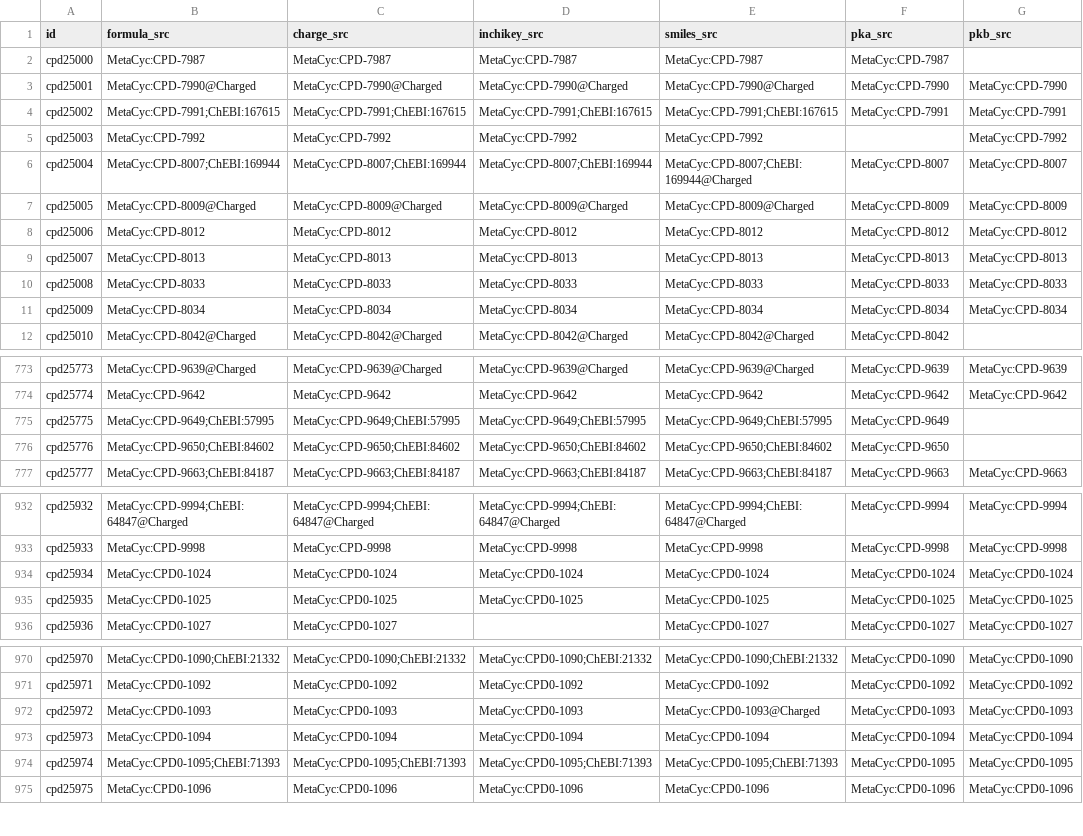
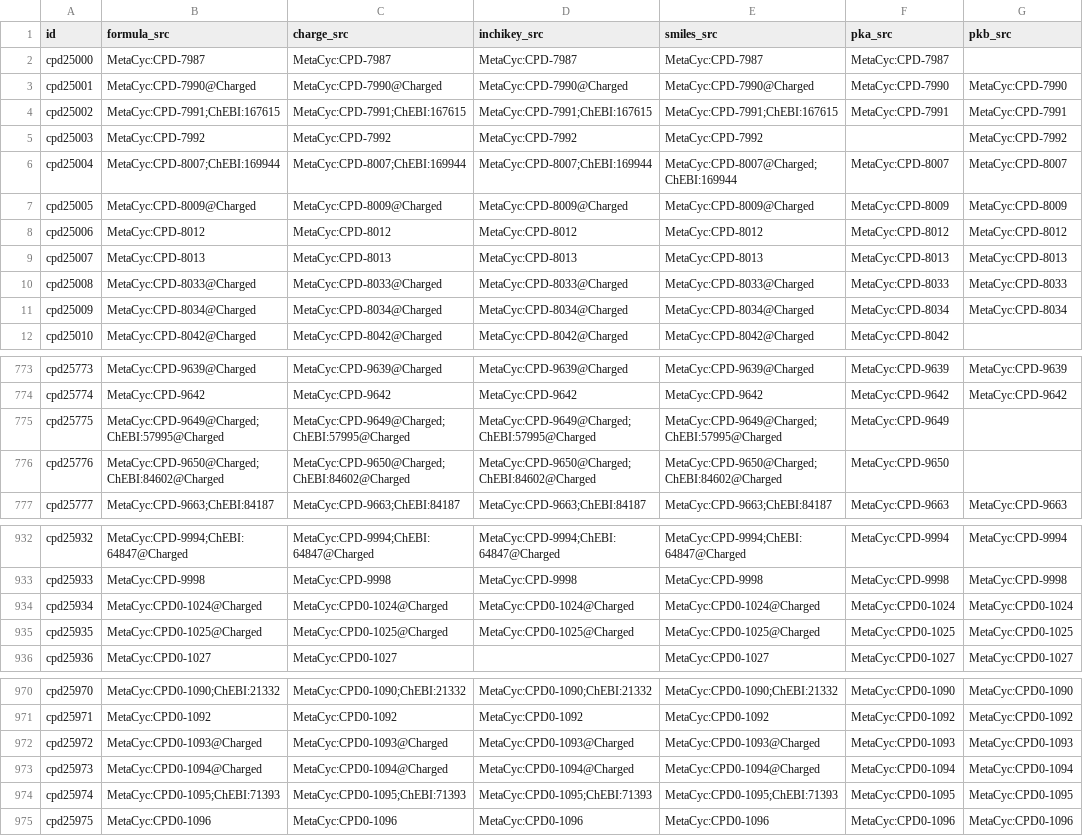
Before and after one commit to ModelSEED/ModelSEEDDatabase, a TSV file: Biochemistry/compound_25.provenance.tsv, drawn as a sheet; only a part is shown, gaps mark what is left out; the diff covers the shown part only; the diff names each change by its address in the sheet, - before the commit and + after, or states it on an @@ line.

```diff
--- a/Biochemistry/compound_25.provenance.tsv
+++ b/Biochemistry/compound_25.provenance.tsv
-E6 (smiles_src): MetaCyc:CPD-8007;ChEBI:169944@Charged
+E6 (smiles_src): MetaCyc:CPD-8007@Charged;ChEBI:169944
-B10 (formula_src): MetaCyc:CPD-8033
+B10 (formula_src): MetaCyc:CPD-8033@Charged
-C10 (charge_src): MetaCyc:CPD-8033
+C10 (charge_src): MetaCyc:CPD-8033@Charged
-D10 (inchikey_src): MetaCyc:CPD-8033
+D10 (inchikey_src): MetaCyc:CPD-8033@Charged
-E10 (smiles_src): MetaCyc:CPD-8033
+E10 (smiles_src): MetaCyc:CPD-8033@Charged
-B11 (formula_src): MetaCyc:CPD-8034
+B11 (formula_src): MetaCyc:CPD-8034@Charged
-C11 (charge_src): MetaCyc:CPD-8034
+C11 (charge_src): MetaCyc:CPD-8034@Charged
-D11 (inchikey_src): MetaCyc:CPD-8034
+D11 (inchikey_src): MetaCyc:CPD-8034@Charged
-E11 (smiles_src): MetaCyc:CPD-8034
+E11 (smiles_src): MetaCyc:CPD-8034@Charged
-B775 (formula_src): MetaCyc:CPD-9649;ChEBI:57995
+B775 (formula_src): MetaCyc:CPD-9649@Charged;ChEBI:57995@Charged
-C775 (charge_src): MetaCyc:CPD-9649;ChEBI:57995
+C775 (charge_src): MetaCyc:CPD-9649@Charged;ChEBI:57995@Charged
-D775 (inchikey_src): MetaCyc:CPD-9649;ChEBI:57995
+D775 (inchikey_src): MetaCyc:CPD-9649@Charged;ChEBI:57995@Charged
-E775 (smiles_src): MetaCyc:CPD-9649;ChEBI:57995
+E775 (smiles_src): MetaCyc:CPD-9649@Charged;ChEBI:57995@Charged
-B776 (formula_src): MetaCyc:CPD-9650;ChEBI:84602
+B776 (formula_src): MetaCyc:CPD-9650@Charged;ChEBI:84602@Charged
-C776 (charge_src): MetaCyc:CPD-9650;ChEBI:84602
+C776 (charge_src): MetaCyc:CPD-9650@Charged;ChEBI:84602@Charged
-D776 (inchikey_src): MetaCyc:CPD-9650;ChEBI:84602
+D776 (inchikey_src): MetaCyc:CPD-9650@Charged;ChEBI:84602@Charged
-E776 (smiles_src): MetaCyc:CPD-9650;ChEBI:84602
+E776 (smiles_src): MetaCyc:CPD-9650@Charged;ChEBI:84602@Charged
-B934 (formula_src): MetaCyc:CPD0-1024
+B934 (formula_src): MetaCyc:CPD0-1024@Charged
-C934 (charge_src): MetaCyc:CPD0-1024
+C934 (charge_src): MetaCyc:CPD0-1024@Charged
-D934 (inchikey_src): MetaCyc:CPD0-1024
+D934 (inchikey_src): MetaCyc:CPD0-1024@Charged
-E934 (smiles_src): MetaCyc:CPD0-1024
+E934 (smiles_src): MetaCyc:CPD0-1024@Charged
-B935 (formula_src): MetaCyc:CPD0-1025
+B935 (formula_src): MetaCyc:CPD0-1025@Charged
-C935 (charge_src): MetaCyc:CPD0-1025
+C935 (charge_src): MetaCyc:CPD0-1025@Charged
-D935 (inchikey_src): MetaCyc:CPD0-1025
+D935 (inchikey_src): MetaCyc:CPD0-1025@Charged
-E935 (smiles_src): MetaCyc:CPD0-1025
+E935 (smiles_src): MetaCyc:CPD0-1025@Charged
-B972 (formula_src): MetaCyc:CPD0-1093
+B972 (formula_src): MetaCyc:CPD0-1093@Charged
-C972 (charge_src): MetaCyc:CPD0-1093
+C972 (charge_src): MetaCyc:CPD0-1093@Charged
-D972 (inchikey_src): MetaCyc:CPD0-1093
+D972 (inchikey_src): MetaCyc:CPD0-1093@Charged
-B973 (formula_src): MetaCyc:CPD0-1094
+B973 (formula_src): MetaCyc:CPD0-1094@Charged
-C973 (charge_src): MetaCyc:CPD0-1094
+C973 (charge_src): MetaCyc:CPD0-1094@Charged
-D973 (inchikey_src): MetaCyc:CPD0-1094
+D973 (inchikey_src): MetaCyc:CPD0-1094@Charged
-E973 (smiles_src): MetaCyc:CPD0-1094
+E973 (smiles_src): MetaCyc:CPD0-1094@Charged
```
Also changed, not shown: 28 edited cells elsewhere in this file, Biochemistry/compound_00.provenance.tsv, Biochemistry/compound_02.provenance.tsv, 43 other files.
